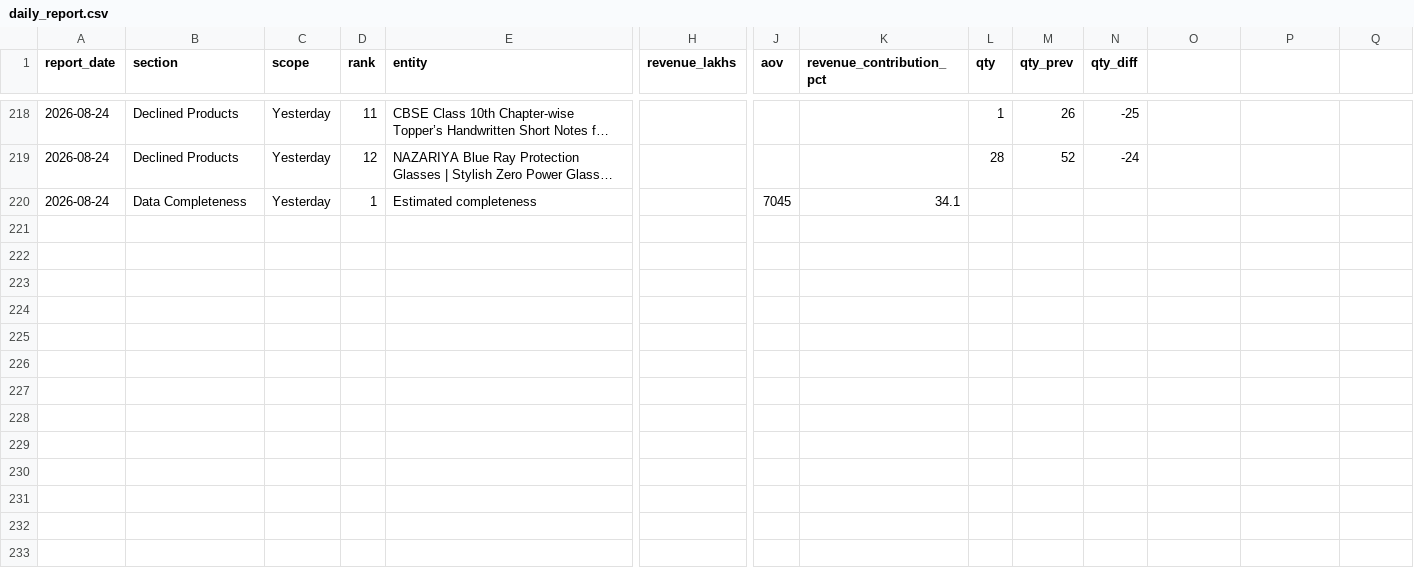
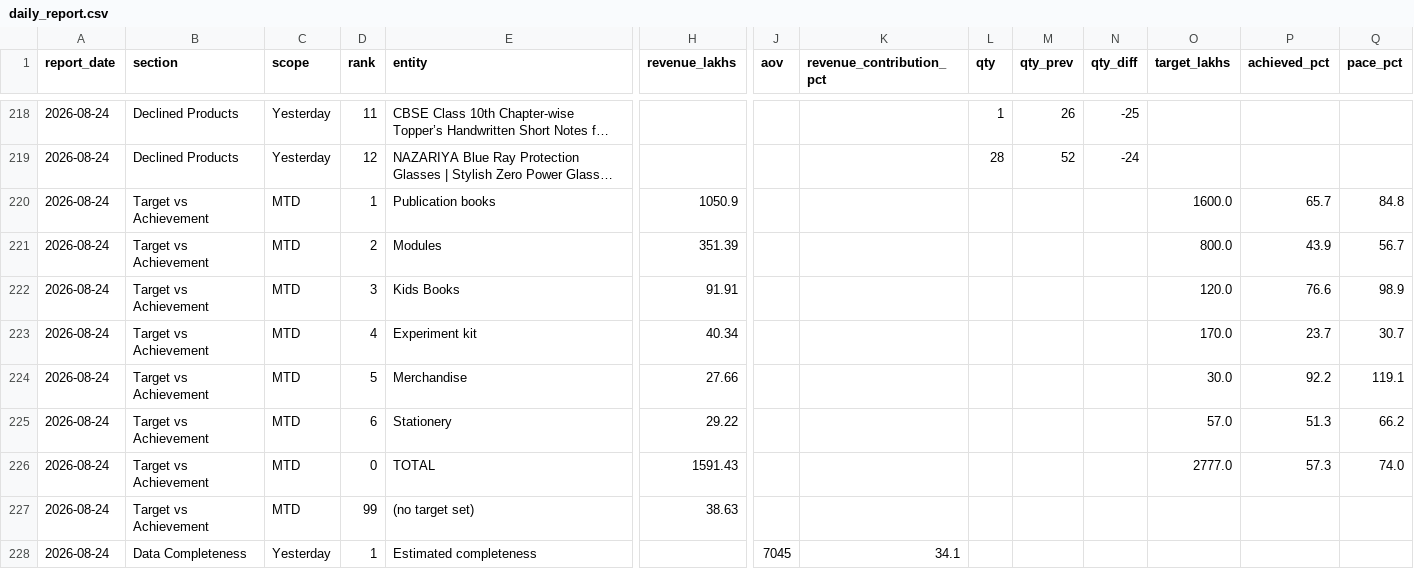
Before and after one commit to nikitapingale-sudo/Ecommerce-Main-Dashboard, a CSV file: trial/public/data/daily_report.csv, drawn as a sheet; only a part is shown, gaps mark what is left out; long unchanged cells end in …; rows hold the shown columns only; the diff names each change by its address in the sheet, - before the commit and + after, or states it on an @@ line.

```diff
--- a/trial/public/data/daily_report.csv
+++ b/trial/public/data/daily_report.csv
-O1: (empty)
+O1: target_lakhs
-P1: (empty)
+P1: achieved_pct
-Q1: (empty)
+Q1: pace_pct
+row 220: 2026-08-24 | Target vs Achievement | MTD | 1 | Publication books | 1050.9 |  |  |  |  |  | 1600.0 | 65.7 | 84.8
+row 221: 2026-08-24 | Target vs Achievement | MTD | 2 | Modules | 351.39 |  |  |  |  |  | 800.0 | 43.9 | 56.7
+row 222: 2026-08-24 | Target vs Achievement | MTD | 3 | Kids Books | 91.91 |  |  |  |  |  | 120.0 | 76.6 | 98.9
+row 223: 2026-08-24 | Target vs Achievement | MTD | 4 | Experiment kit | 40.34 |  |  |  |  |  | 170.0 | 23.7 | 30.7
+row 224: 2026-08-24 | Target vs Achievement | MTD | 5 | Merchandise | 27.66 |  |  |  |  |  | 30.0 | 92.2 | 119.1
+row 225: 2026-08-24 | Target vs Achievement | MTD | 6 | Stationery | 29.22 |  |  |  |  |  | 57.0 | 51.3 | 66.2
+row 226: 2026-08-24 | Target vs Achievement | MTD | 0 | TOTAL | 1591.43 |  |  |  |  |  | 2777.0 | 57.3 | 74.0
+row 227: 2026-08-24 | Target vs Achievement | MTD | 99 | (no target set) | 38.63
```
Also changed, not shown: trial/scripts/daily_report_2026-08-24.csv, 5 other files.
